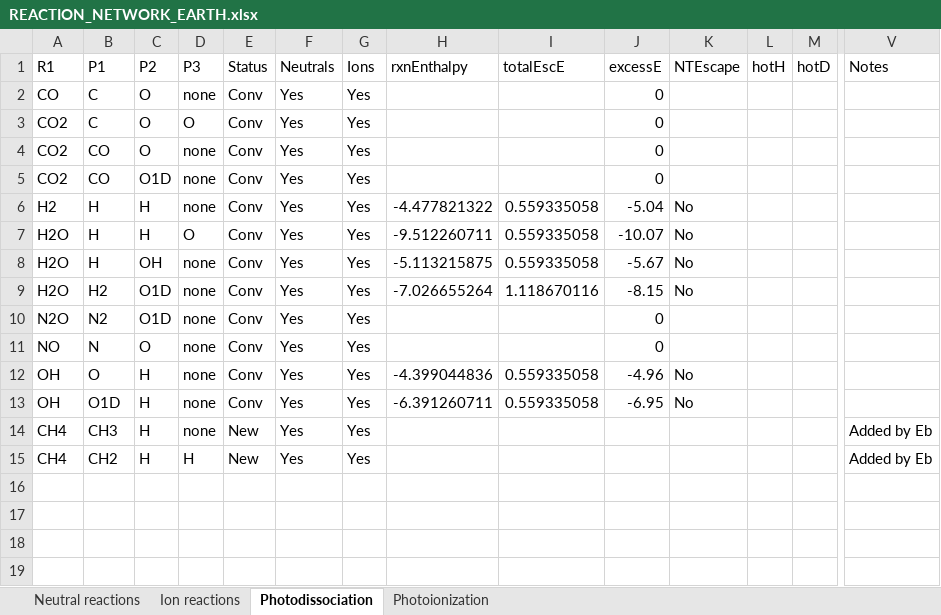
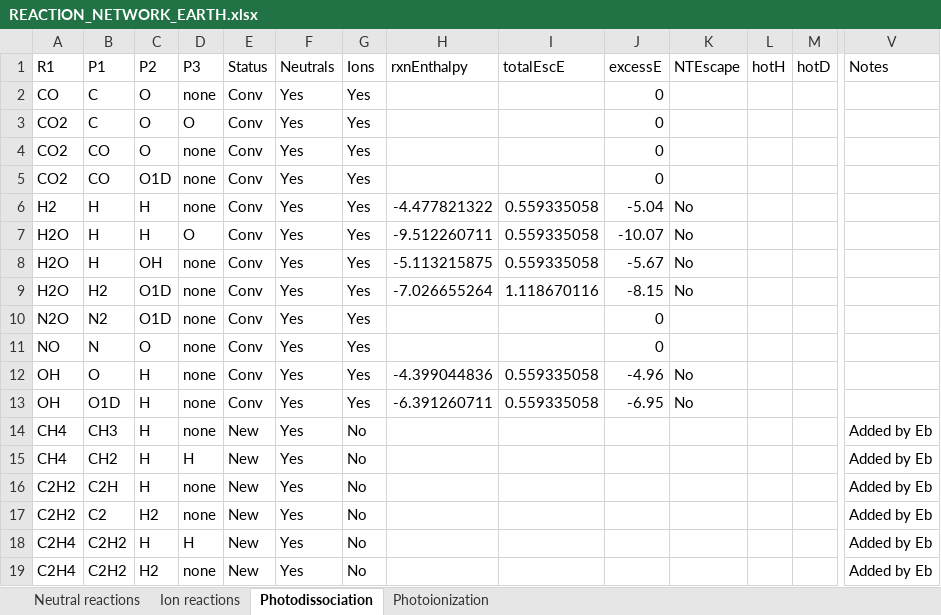
Before and after one commit to Ebsolo12/bluejay, an Excel workbook: Earth-Inputs/REACTION_NETWORK_EARTH.xlsx, sheet Photodissociation, drawn as a sheet; only a part is shown, gaps mark what is left out; values as stored, in another font and other column widths than the file's, no borders; rows hold the shown columns only; the diff names each change by its address in the sheet, - before the commit and + after, or states it on an @@ line.

Commit message:
C2H2 and C2H4 Photodissociation

```diff
--- a/Earth-Inputs/REACTION_NETWORK_EARTH.xlsx (sheet Photodissociation)
+++ b/Earth-Inputs/REACTION_NETWORK_EARTH.xlsx (sheet Photodissociation)
-G14:G15 (Ions): Yes
+G14:G15 (Ions): No
+row 16: C2H2 | C2H | H | none | New | Yes | No |  |  |  |  |  |  | Added by Eb
+row 17: C2H2 | C2 | H2 | none | New | Yes | No |  |  |  |  |  |  | Added by Eb
+row 18: C2H4 | C2H2 | H | H | New | Yes | No |  |  |  |  |  |  | Added by Eb
+row 19: C2H4 | C2H2 | H2 | none | New | Yes | No |  |  |  |  |  |  | Added by Eb
```
Also changed, not shown: sheet Neutral reactions, 9 other files.
